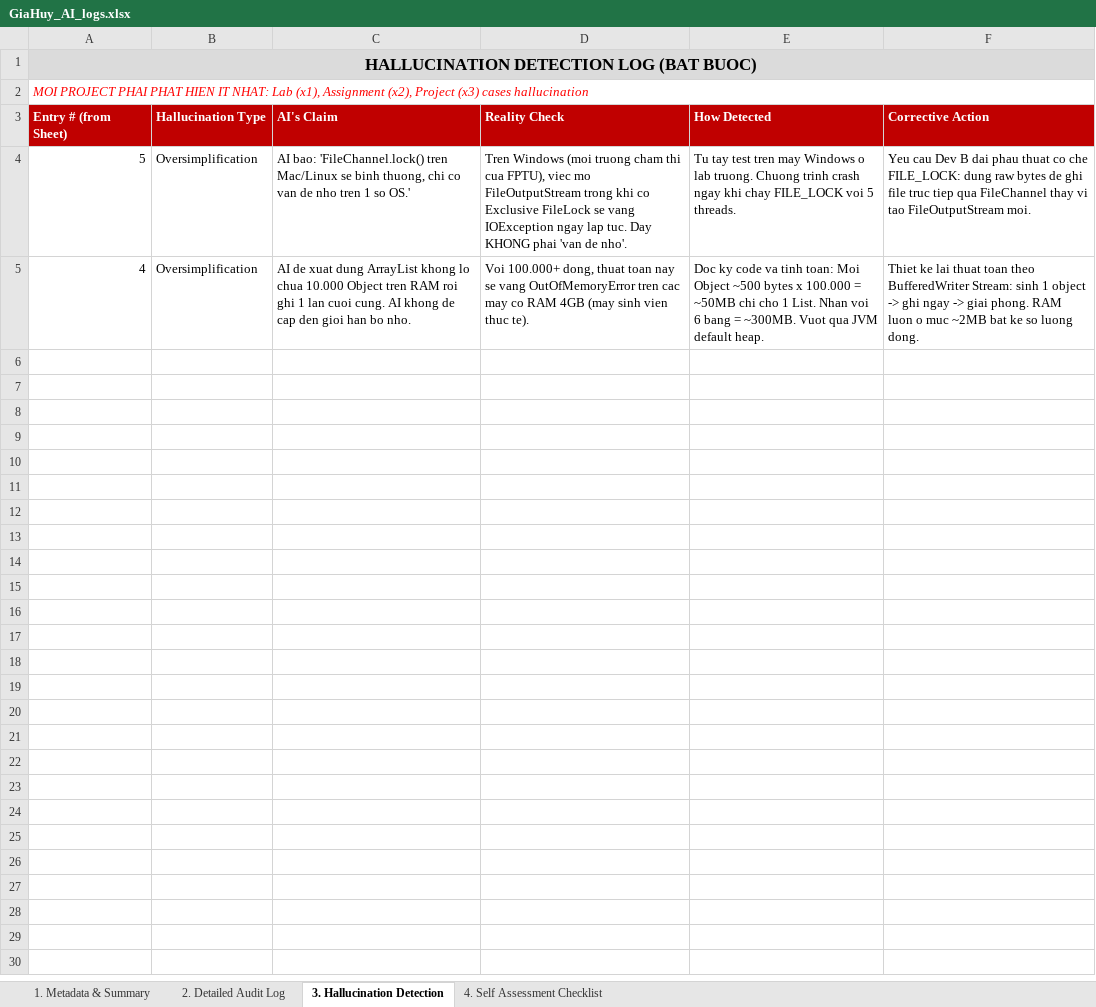
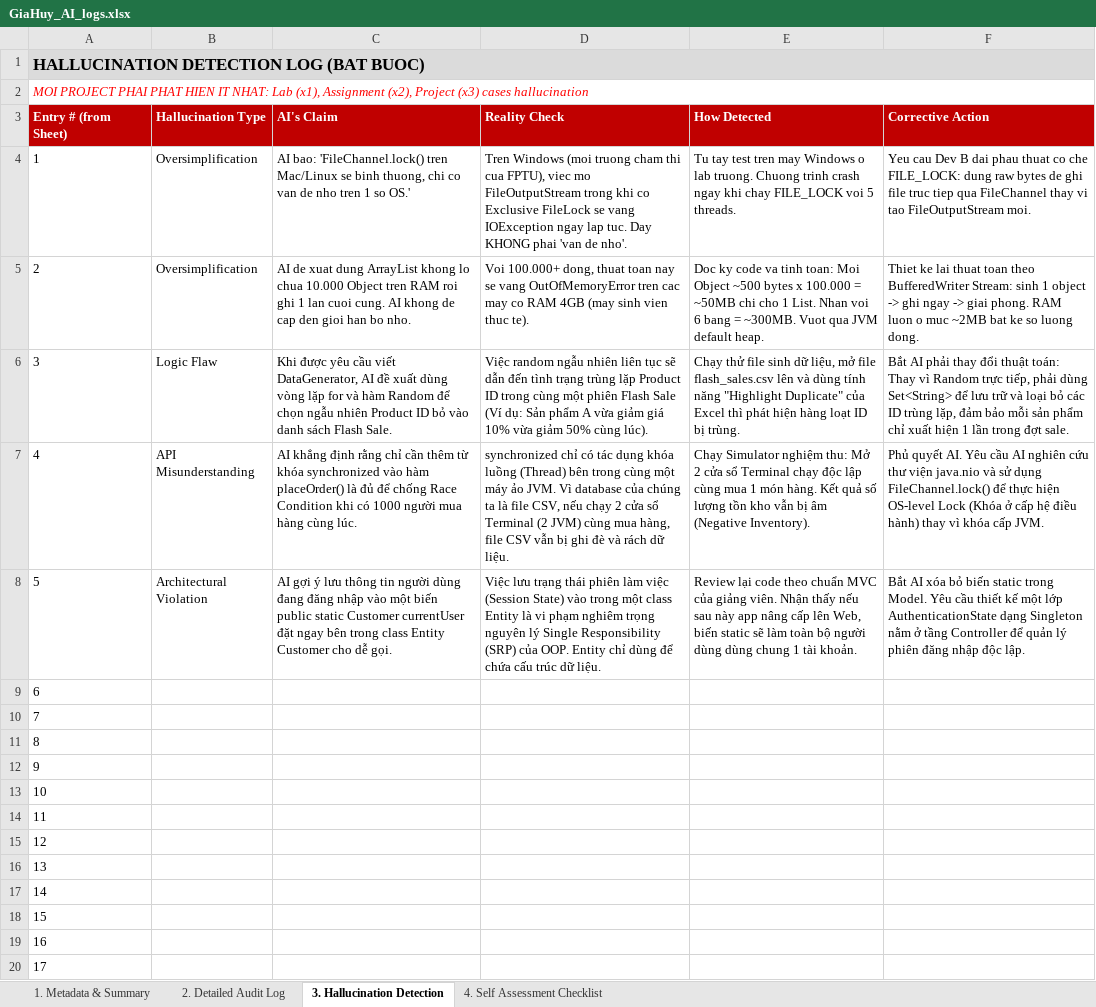
Before and after one commit to Zahiitg/LAb211-Group3, an Excel workbook: ai_logs/GiaHuy_AI_logs.xlsx, sheet 3. Hallucination Detection, drawn as a sheet; only a part is shown; values as stored, in another font and other column widths than the file's, no borders; the diff covers the shown part only; the diff names each change by its address in the sheet, - before the commit and + after, or states it on an @@ line.

Commit message:
update tiến trình dự án
Thêm ControllerResult.java để chuẩn hóa dữ liệu trả về từ Controller, giữ đúng nguyên tắc MVC.

Xây dựng BaseController.java và AuthenticationState.java dạng Singleton để quản lý phiên đăng nhập an toàn toàn cục.

Giao diện an toàn (View Layer):
Sửa lỗi hỏng cấu trúc thư mục src/view & src/controller của hệ điều hành.

Phát triển tiện ích ConsoleUI.java dùng vòng lặp vô tận while-try-catch ép kiểu an toàn tuyệt đối chống crash InputMismatchException.

Code MainMenuView.java và AdminView.java. Khởi tạo Main.java làm Entry Point.

Hoàn thiện Logic Nghiệp vụ Admin:
Viết AdminController.java tích hợp logic Duyệt (approveCustomer, approveSeller).

Phân tách rõ ràng Business Logic: thêm tính năng Khóa (ban) và Mở khóa riêng biệt (unbanCustomer, unbanSeller) với điều kiện bắt lỗi khắt khe (chỉ Unban tài khoản có trạng thái BANNED).

```diff
--- a/ai_logs/GiaHuy_AI_logs.xlsx (sheet 3. Hallucination Detection)
+++ b/ai_logs/GiaHuy_AI_logs.xlsx (sheet 3. Hallucination Detection)
-A1 alignment: center
+A1 alignment: left
-A4 (Entry # (from Sheet)): 5
+A4 (Entry # (from Sheet)): 1
-A4:A5 alignment: right
+A4:A5 alignment: left
-A5 (Entry # (from Sheet)): 4
+A5 (Entry # (from Sheet)): 2
+row 6: 3 | Logic Flaw | Khi được yêu cầu viết DataGenerator, AI đề xuất dùng vòng lặp for và hàm Random để chọn ngẫu nhiên Product ID bỏ vào danh sách Flash Sale. | Việc random ngẫu nhiên liên tục sẽ dẫn đến tình trạng trùng lặp Product ID trong cùng một phiên Flash Sale (Ví dụ: Sản phẩm A vừa giảm giá 10% vừa giảm 50% cùng lúc). | Chạy thử file sinh dữ liệu, mở file flash_sales.csv lên và dùng tính năng "Highlight Duplicate" của Excel thì phát hiện hàng loạt ID bị trùng. | Bắt AI phải thay đổi thuật toán: Thay vì Random trực tiếp, phải dùng Set<String> để lưu trữ và loại bỏ các ID trùng lặp, đảm bảo mỗi sản phẩm chỉ xuất hiện 1 lần trong đợt sale.
+row 7: 4 | API Misunderstanding | AI khẳng định rằng chỉ cần thêm từ khóa synchronized vào hàm placeOrder() là đủ để chống Race Condition khi có 1000 người mua hàng cùng lúc. | synchronized chỉ có tác dụng khóa luồng (Thread) bên trong cùng một máy ảo JVM. Vì database của chúng ta là file CSV, nếu chạy 2 cửa sổ Terminal (2 JVM) cùng mua hàng, file CSV vẫn bị ghi đè và rách dữ liệu. | Chạy Simulator nghiệm thu: Mở 2 cửa sổ Terminal chạy độc lập cùng mua 1 món hàng. Kết quả số lượng tồn kho vẫn bị âm (Negative Inventory). | Phủ quyết AI. Yêu cầu AI nghiên cứu thư viện java.nio và sử dụng FileChannel.lock() để thực hiện OS-level Lock (Khóa ở cấp hệ điều hành) thay vì khóa cấp JVM.
+row 8: 5 | Architectural Violation | AI gợi ý lưu thông tin người dùng đang đăng nhập vào một biến public static Customer currentUser đặt ngay bên trong class Entity Customer cho dễ gọi. | Việc lưu trạng thái phiên làm việc (Session State) vào trong một class Entity là vi phạm nghiêm trọng nguyên lý Single Responsibility (SRP) của OOP. Entity chỉ dùng để chứa cấu trúc dữ liệu. | Review lại code theo chuẩn MVC của giảng viên. Nhận thấy nếu sau này app nâng cấp lên Web, biến static sẽ làm toàn bộ người dùng dùng chung 1 tài khoản. | Bắt AI xóa bỏ biến static trong Model. Yêu cầu thiết kế một lớp AuthenticationState dạng Singleton nằm ở tầng Controller để quản lý phiên đăng nhập độc lập.
+row 9: 6
+row 10: 7
+row 11: 8
+row 12: 9
+row 13: 10
+row 14: 11
+row 15: 12
+row 16: 13
+row 17: 14
+row 18: 15
+row 19: 16
+row 20: 17
```
Also changed, not shown: 23 added rows elsewhere in this sheet, sheet 2. Detailed Audit Log, 11 other files.
